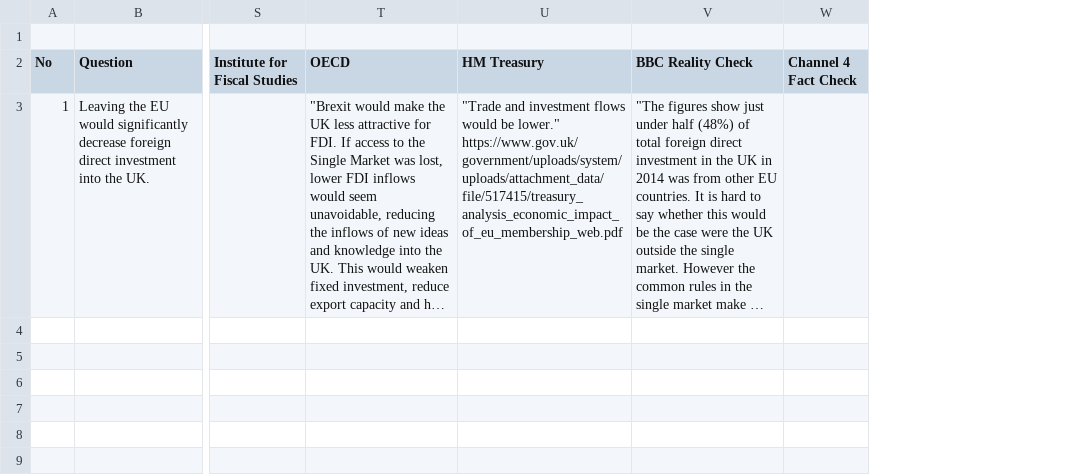
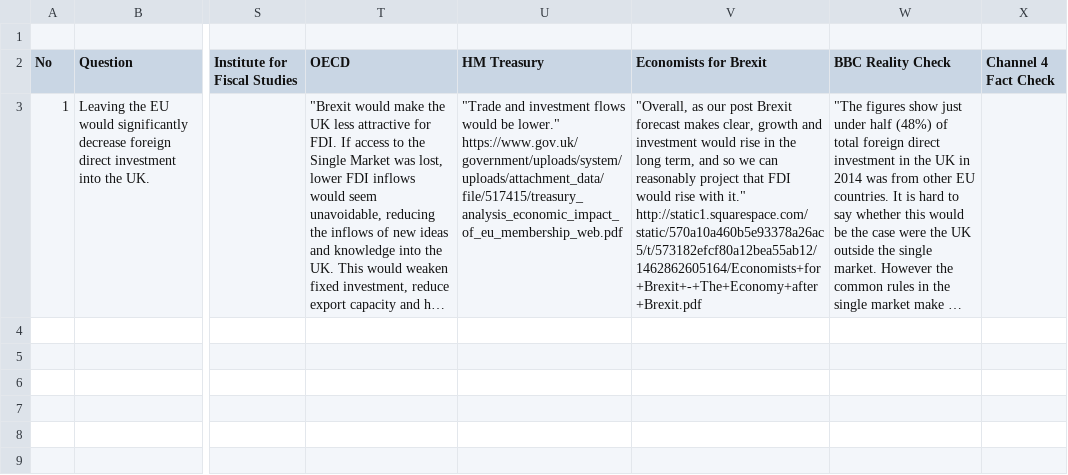
Before and after one commit to weijiekoh/yourcupoftea, a CSV file: app/data/data.csv, drawn as a sheet; only a part is shown, gaps mark what is left out; long unchanged cells end in …; ↵ is a line break in a cell; the diff covers the shown part only; the diff names each change by its address in the sheet, - before the commit and + after, or states it on an @@ line.

Commit message:
data update

```diff
--- a/app/data/data.csv
+++ b/app/data/data.csv
+column V (Economists for Brexit), row 3: "Overall, as our post Brexit forecast makes clear, growth and investment would rise in the long term, and so we can reasonably project that FDI would rise with it." ↵ http://static1.squarespace.com/static/570a10a460b5e93378a26ac5/t/573182efcf80a12bea55ab12/1462862605164/Economists+for+Brexit+-+The+Economy+after+Brexit.pdf
```
Also changed, not shown: 5 added rows, 5 removed rows and 11 edited cells elsewhere in this file, 1 other file.
